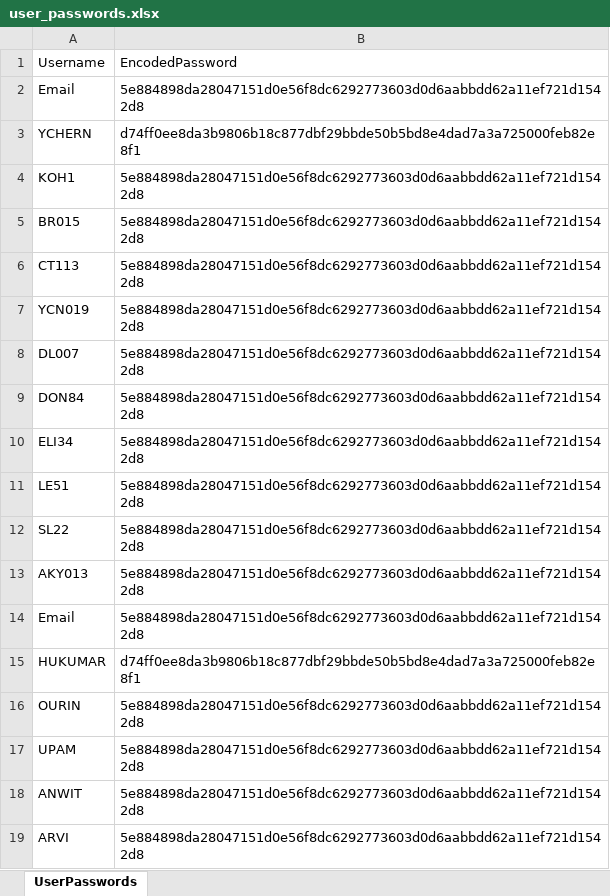
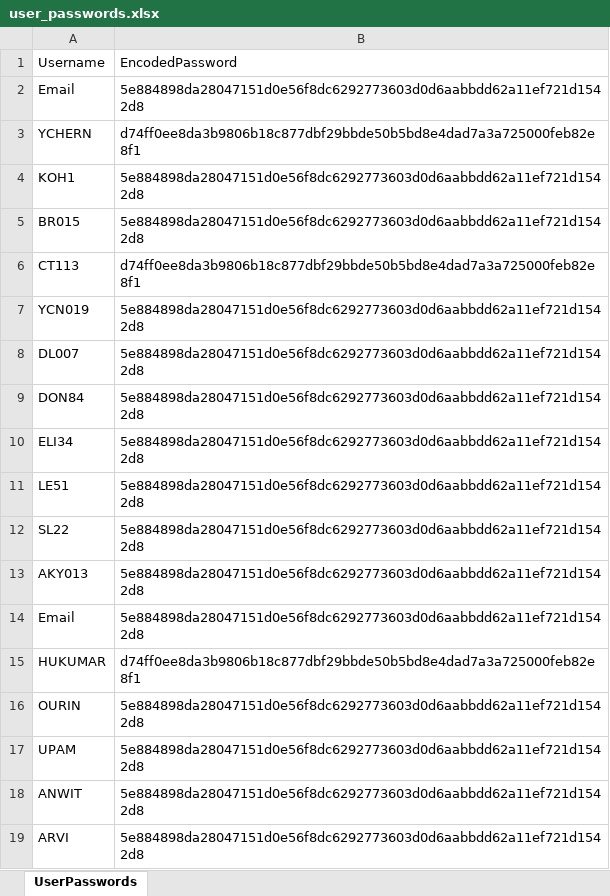
Before and after one commit to VigneshManiSenthilnathan/CampManagement-Java, an Excel workbook: OOPproj2002/src/pkg_camp/user_passwords.xlsx, sheet UserPasswords, drawn as a sheet; values as stored, in another font and other column widths than the file's, no borders; the diff names each change by its address in the sheet, - before the commit and + after, or states it on an @@ line.

```diff
--- a/OOPproj2002/src/pkg_camp/user_passwords.xlsx (sheet UserPasswords)
+++ b/OOPproj2002/src/pkg_camp/user_passwords.xlsx (sheet UserPasswords)
-B6: 5e884898da28047151d0e56f8dc6292773603d0d6aabbdd62a11ef721d1542d8
+B6: d74ff0ee8da3b9806b18c877dbf29bbde50b5bd8e4dad7a3a725000feb82e8f1
```
Also changed, not shown: OOPproj2002/src/pkg_camp/camps.xlsx, 15 other files.
